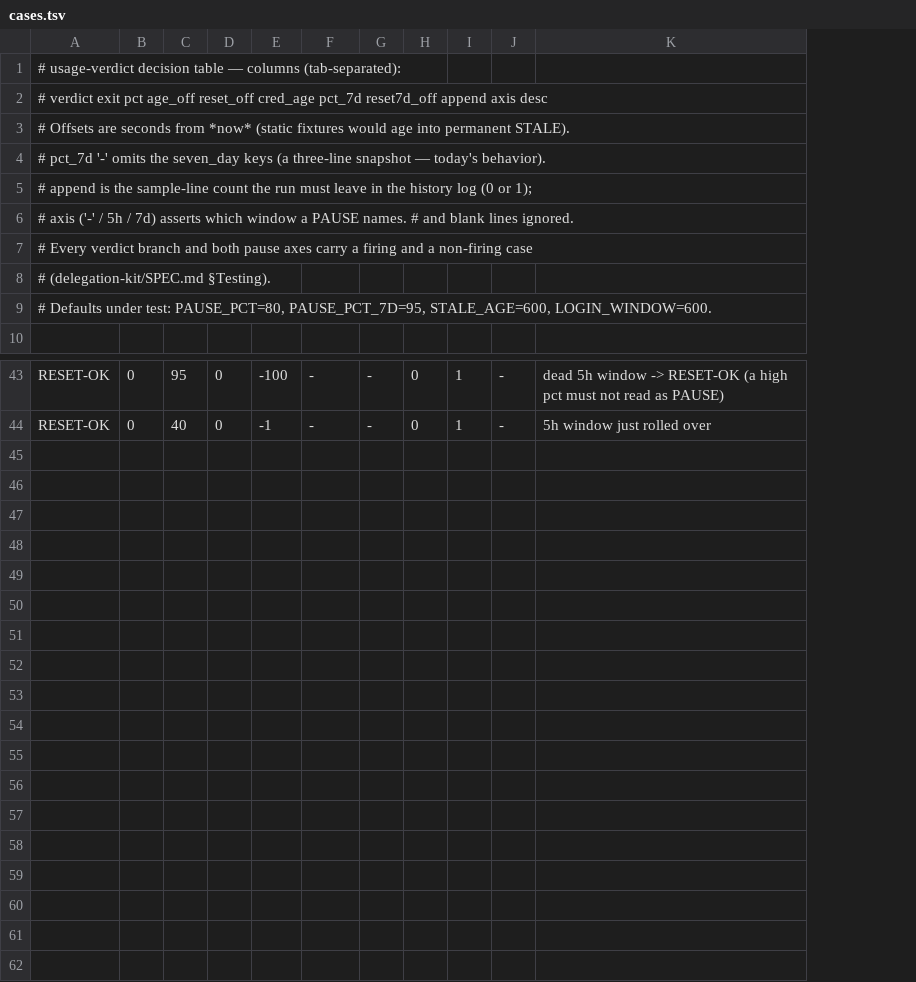
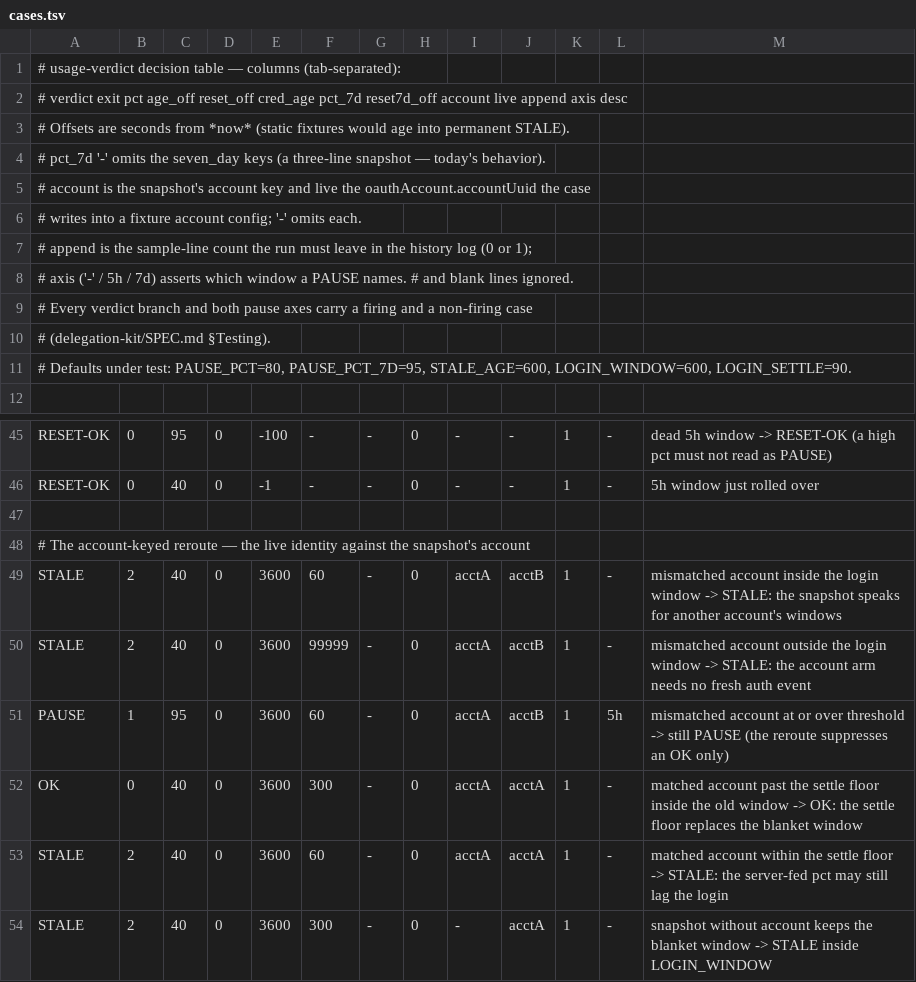
Before and after one commit to checkwright/checkwright, a TSV file: delegation-kit/usage-tests/cases.tsv, drawn as a sheet; only a part is shown, gaps mark what is left out; addresses are those after the commit; the diff names each change by its address in the sheet, - before the commit and + after, or states it on an @@ line.

```diff
--- a/delegation-kit/usage-tests/cases.tsv
+++ b/delegation-kit/usage-tests/cases.tsv
+column I, rows 45-46: - | -
+column J, rows 45-46: - | -
-A2: …pct_7d reset7d_off append axis…
+A2: …pct_7d reset7d_off account live append axis…
+row 5: # account is the snapshot's account key and live the oauthAccount.accountUuid the case
+row 6: # writes into a fixture account config; '-' omits each.
-A11: …PAUSE_PCT_7D=95, STALE_AGE=600, LOGIN_WINDOW=600.
+A11: …PAUSE_PCT_7D=95, STALE_AGE=600, LOGIN_WINDOW=600, LOGIN_SETTLE=90.
+row 47: (empty)
+row 48: # The account-keyed reroute — the live identity against the snapshot's account
+row 49: STALE | 2 | 40 | 0 | 3600 | 60 | - | 0 | acctA | acctB | 1 | - | mismatched account inside the login window -> STALE: the snapshot speaks for another account's windows
+row 50: STALE | 2 | 40 | 0 | 3600 | 99999 | - | 0 | acctA | acctB | 1 | - | mismatched account outside the login window -> STALE: the account arm needs no fresh auth event
+row 51: PAUSE | 1 | 95 | 0 | 3600 | 60 | - | 0 | acctA | acctB | 1 | 5h | mismatched account at or over threshold -> still PAUSE (the reroute suppresses an OK only)
+row 52: OK | 0 | 40 | 0 | 3600 | 300 | - | 0 | acctA | acctA | 1 | - | matched account past the settle floor inside the old window -> OK: the settle floor replaces the blanket window
+row 53: STALE | 2 | 40 | 0 | 3600 | 60 | - | 0 | acctA | acctA | 1 | - | matched account within the settle floor -> STALE: the server-fed pct may still lag the login
+row 54: STALE | 2 | 40 | 0 | 3600 | 300 | - | 0 | - | acctA | 1 | - | snapshot without account keeps the blanket window -> STALE inside LOGIN_WINDOW
```
Also changed, not shown: 10 other files.
